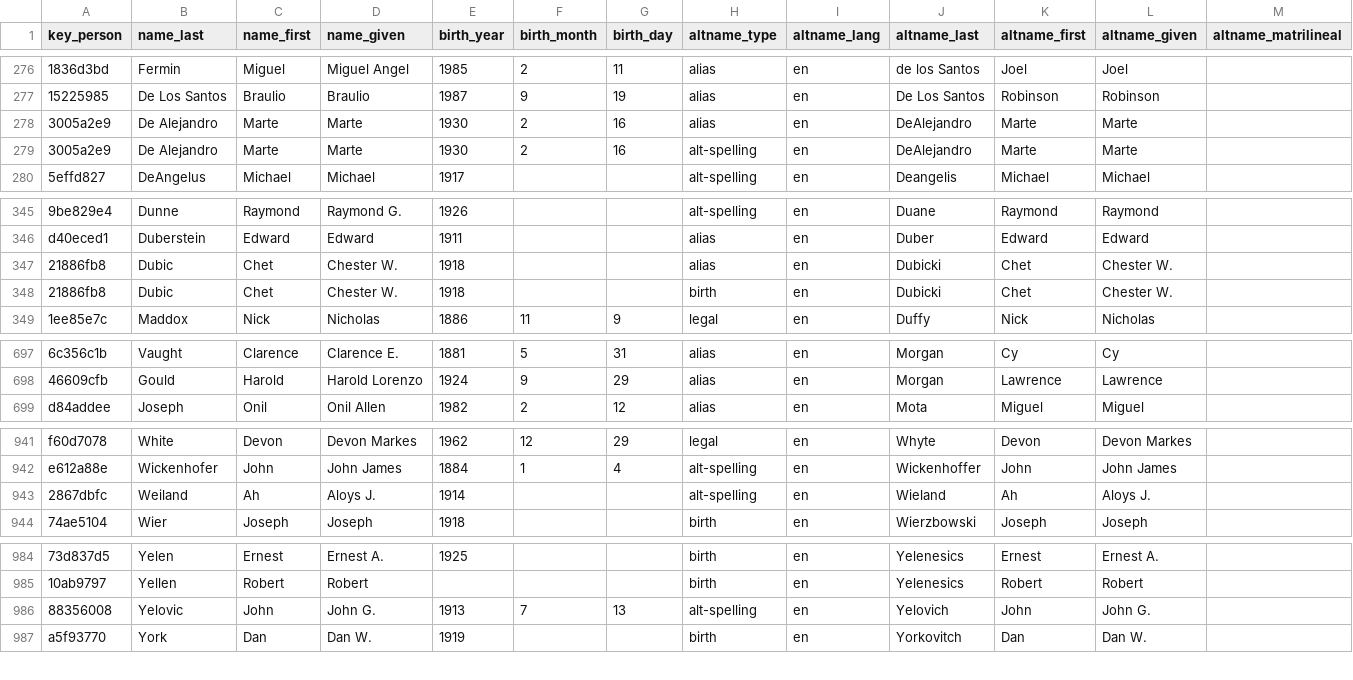
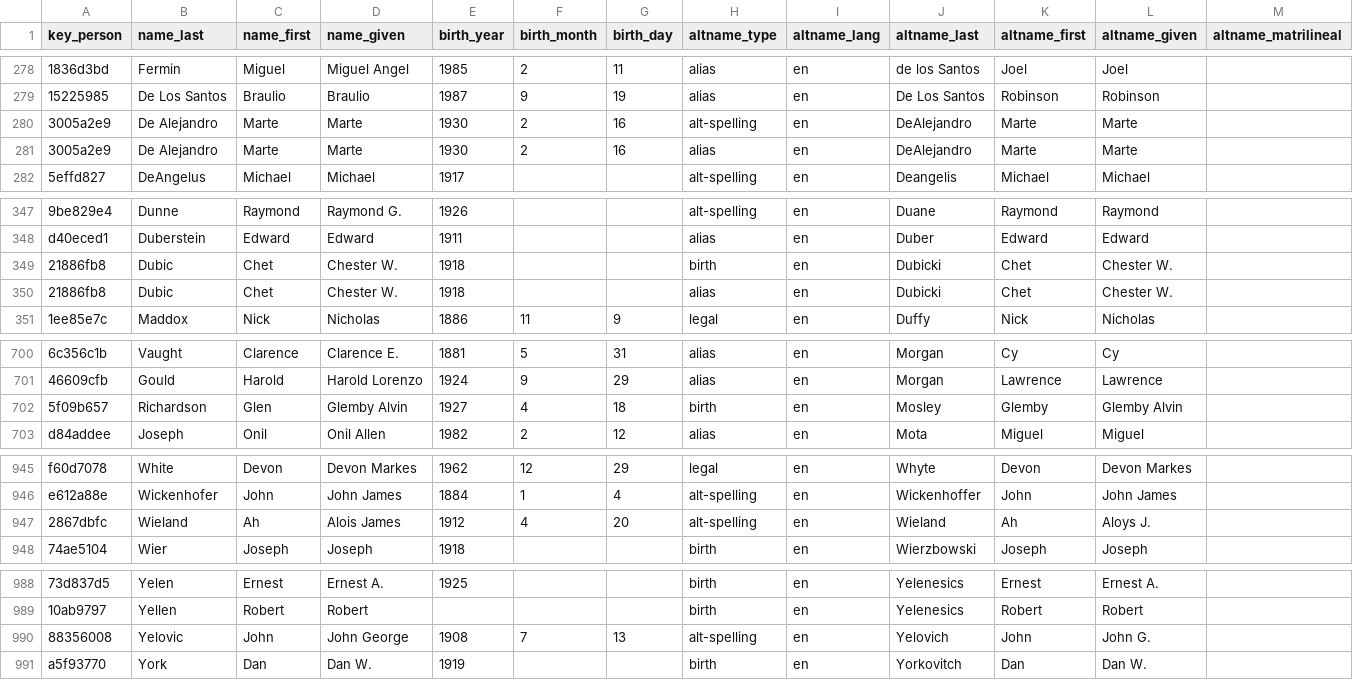
Before and after one commit to chadwickbureau/register, a CSV file: data/names.csv, drawn as a sheet; only a part is shown, gaps mark what is left out; addresses are those after the commit; rows hold the shown columns only; the diff covers the shown part only; the diff names each change by its address in the sheet, - before the commit and + after, or states it on an @@ line.

Commit message:
Update people and names as of 2021-04-11.

```diff
--- a/data/names.csv
+++ b/data/names.csv
@@ row 279 moved to row 280: 3005a2e9 @@
@@ row 348 moved to row 349: 21886fb8 @@
+row 702: 5f09b657 | Richardson | Glen | Glemby Alvin | 1927 | 4 | 18 | birth | en | Mosley | Glemby | Glemby Alvin
-B947 (name_last): Weiland
+B947 (name_last): Wieland
-D947 (name_given): Aloys J.
+D947 (name_given): Alois James
-E947 (birth_year): 1914
+E947 (birth_year): 1912
-F947 (birth_month): (empty)
+F947 (birth_month): 4
-G947 (birth_day): (empty)
+G947 (birth_day): 20
-D990 (name_given): John G.
+D990 (name_given): John George
-E990 (birth_year): 1913
+E990 (birth_year): 1908
```
Also changed, not shown: 4 added rows, 1 removed row and 2 moved rows elsewhere in this file.
